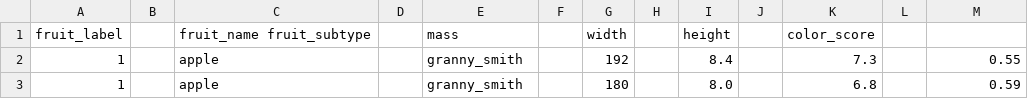
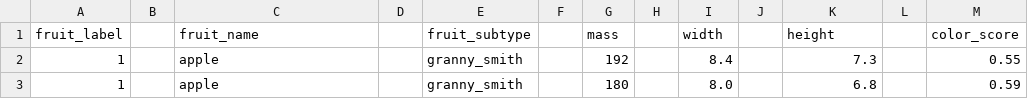
Before and after one commit to chavaleesing/ML-Playground, a CSV file: dataset/fruit.csv, drawn as a sheet; only a part is shown.

Commit message:
dataset missing comma

```diff
--- a/dataset/fruit.csv
+++ b/dataset/fruit.csv
@@ -1,2 +1,2 @@
-fruit_label,,fruit_name  fruit_subtype,,mass,,width,,height,,color_score
+fruit_label,,fruit_name,,fruit_subtype,,mass,,width,,height,,color_score
 1,,apple,,granny_smith,,192,,8.4,,7.3,,0.55
```
